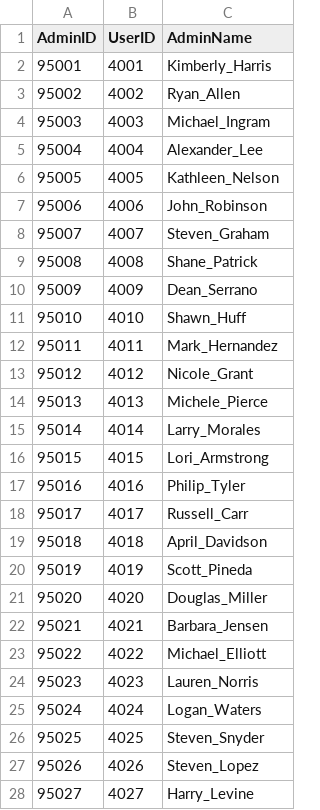
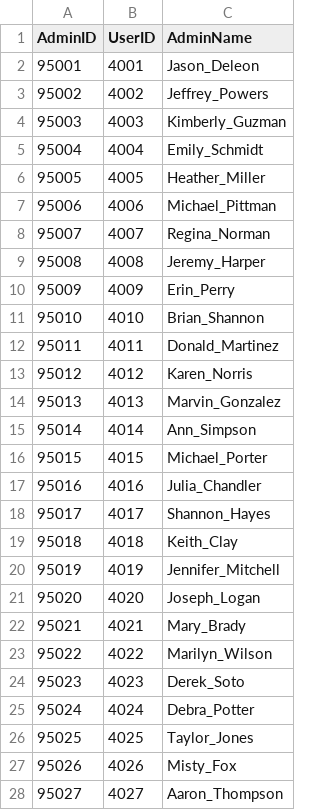
Before and after one commit to Tristan-Thompson876/Database, a CSV file: admins.csv, drawn as a sheet; only a part is shown; the diff covers the shown part only.

```diff
--- a/admins.csv
+++ b/admins.csv
@@ -1,28 +1,28 @@
 AdminID,UserID,AdminName
-95001,4001,Kimberly_Harris
-95002,4002,Ryan_Allen
-95003,4003,Michael_Ingram
-95004,4004,Alexander_Lee
-95005,4005,Kathleen_Nelson
-95006,4006,John_Robinson
-95007,4007,Steven_Graham
-95008,4008,Shane_Patrick
-95009,4009,Dean_Serrano
-95010,4010,Shawn_Huff
-95011,4011,Mark_Hernandez
-95012,4012,Nicole_Grant
-95013,4013,Michele_Pierce
-95014,4014,Larry_Morales
-95015,4015,Lori_Armstrong
-95016,4016,Philip_Tyler
-95017,4017,Russell_Carr
-95018,4018,April_Davidson
-95019,4019,Scott_Pineda
-95020,4020,Douglas_Miller
-95021,4021,Barbara_Jensen
-95022,4022,Michael_Elliott
-95023,4023,Lauren_Norris
-95024,4024,Logan_Waters
-95025,4025,Steven_Snyder
-95026,4026,Steven_Lopez
-95027,4027,Harry_Levine
+95001,4001,Jason_Deleon
+95002,4002,Jeffrey_Powers
+95003,4003,Kimberly_Guzman
+95004,4004,Emily_Schmidt
+95005,4005,Heather_Miller
+95006,4006,Michael_Pittman
+95007,4007,Regina_Norman
+95008,4008,Jeremy_Harper
+95009,4009,Erin_Perry
+95010,4010,Brian_Shannon
+95011,4011,Donald_Martinez
+95012,4012,Karen_Norris
+95013,4013,Marvin_Gonzalez
+95014,4014,Ann_Simpson
+95015,4015,Michael_Porter
+95016,4016,Julia_Chandler
+95017,4017,Shannon_Hayes
+95018,4018,Keith_Clay
+95019,4019,Jennifer_Mitchell
+95020,4020,Joseph_Logan
+95021,4021,Mary_Brady
+95022,4022,Marilyn_Wilson
+95023,4023,Derek_Soto
+95024,4024,Debra_Potter
+95025,4025,Taylor_Jones
+95026,4026,Misty_Fox
+95027,4027,Aaron_Thompson
```
Also changed, not shown: 173 edited cells elsewhere in this file, courses.csv, lecturer_schedules.csv, 7 other files.
